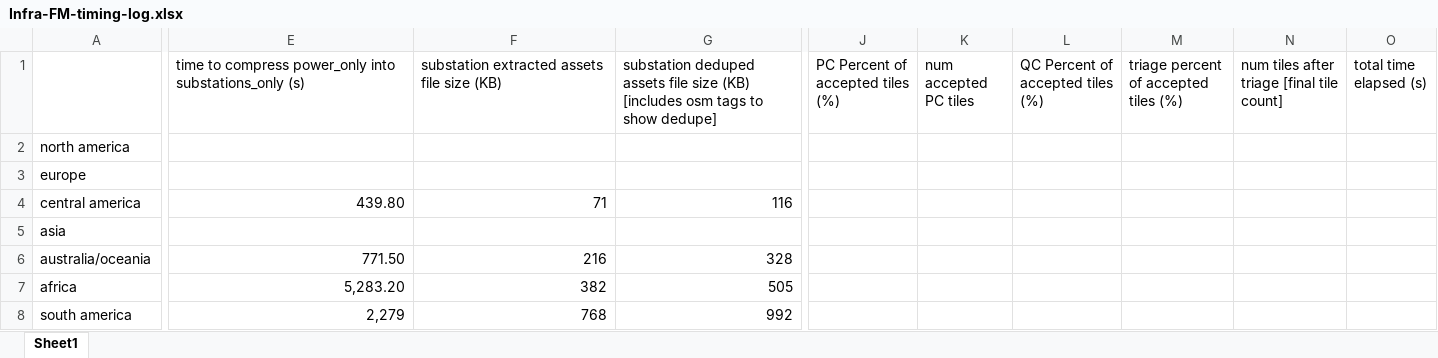
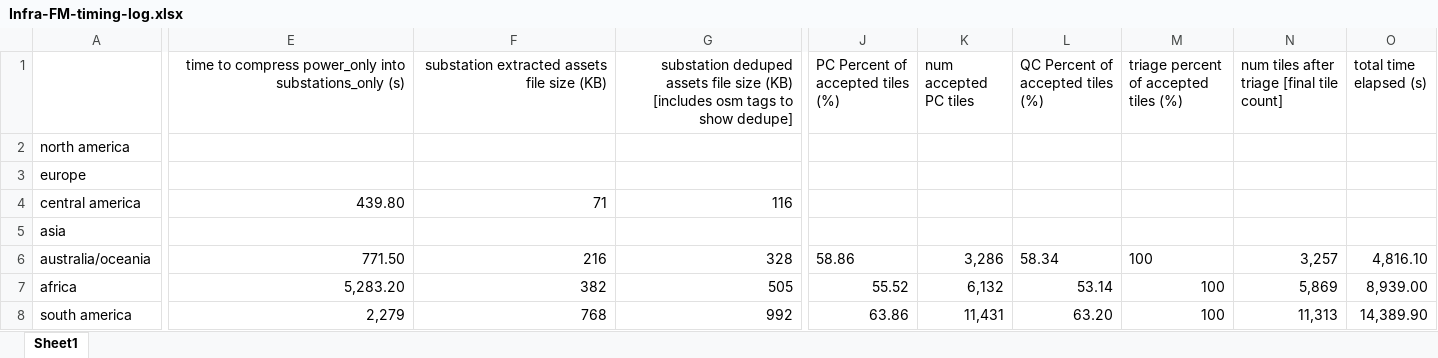
Before and after one commit to justing0909/infra-bench-cls, an Excel workbook: data/Infra-FM-timing-log.xlsx, sheet Sheet1, drawn as a sheet; only a part is shown, gaps mark what is left out; values as stored, in another font and other column widths than the file's, no borders; the diff covers the shown part only; the diff names each change by its address in the sheet, - before the commit and + after, or states it on an @@ line.

```diff
--- a/data/Infra-FM-timing-log.xlsx (sheet Sheet1)
+++ b/data/Infra-FM-timing-log.xlsx (sheet Sheet1)
-E1:G1 alignment: left
+E1:G1 alignment: right
-J6 (PC Percent of accepted tiles (%)): (empty)
+J6 (PC Percent of accepted tiles (%)): 58.86
-K6 (num accepted PC tiles): (empty)
+K6 (num accepted PC tiles): 3,286
-L6 (QC Percent of accepted tiles (%)): (empty)
+L6 (QC Percent of accepted tiles (%)): 58.34
-M6:M8: (empty)
+M6:M8: 100
-N6: (empty)
+N6: 3,257
-O6 (total time elapsed (s)): (empty)
+O6 (total time elapsed (s)): 4,816.10
-J7 (PC Percent of accepted tiles (%)): (empty)
+J7 (PC Percent of accepted tiles (%)): 55.52
-K7 (num accepted PC tiles): (empty)
+K7 (num accepted PC tiles): 6,132
-L7 (QC Percent of accepted tiles (%)): (empty)
+L7 (QC Percent of accepted tiles (%)): 53.14
-N7: (empty)
+N7: 5,869
-O7 (total time elapsed (s)): (empty)
+O7 (total time elapsed (s)): 8,939.00
-J8 (PC Percent of accepted tiles (%)): (empty)
+J8 (PC Percent of accepted tiles (%)): 63.86
-K8 (num accepted PC tiles): (empty)
+K8 (num accepted PC tiles): 11,431
-L8 (QC Percent of accepted tiles (%)): (empty)
+L8 (QC Percent of accepted tiles (%)): 63.20
-N8: (empty)
+N8: 11,313
-O8 (total time elapsed (s)): (empty)
+O8 (total time elapsed (s)): 14,389.90
```
Also changed, not shown: cell formats elsewhere in this sheet, 12 other files.
